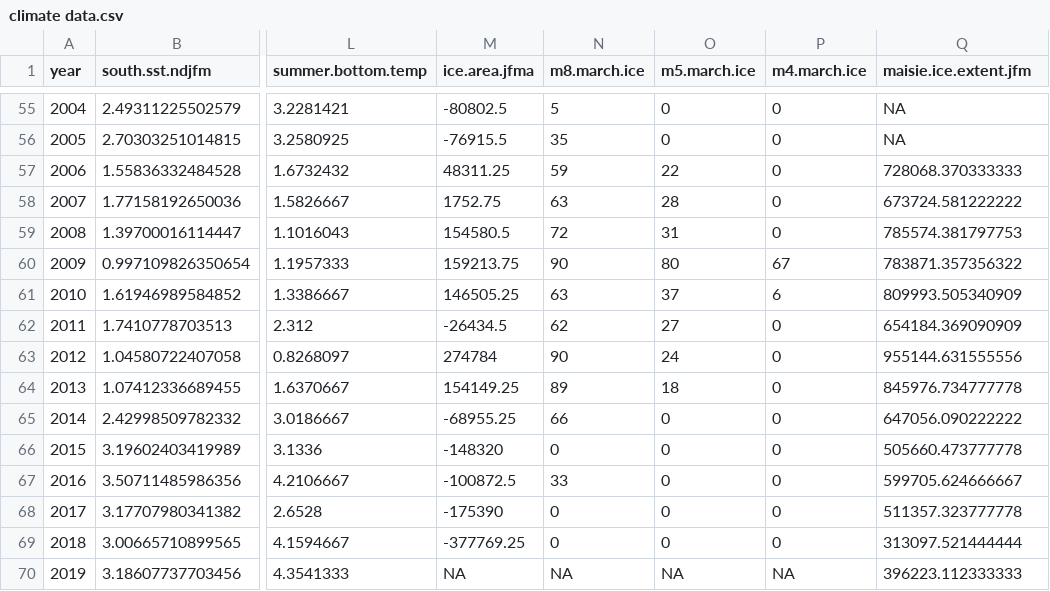
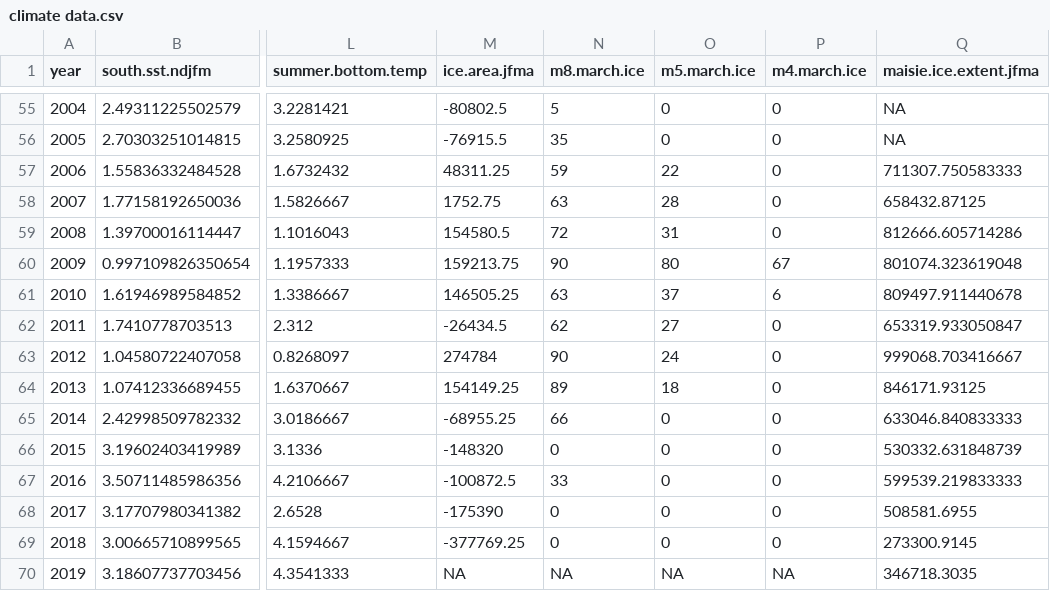
Before and after one commit to mikelitzow/bold-new-pollock, a CSV file: data/climate data.csv, drawn as a sheet; only a part is shown, gaps mark what is left out; the diff names each change by its address in the sheet, - before the commit and + after, or states it on an @@ line.

```diff
--- a/data/climate data.csv
+++ b/data/climate data.csv
-Q1: maisie.ice.extent.jfm
+Q1: maisie.ice.extent.jfma
-Q57 (maisie.ice.extent.jfma): 728068.370333333
+Q57 (maisie.ice.extent.jfma): 711307.750583333
-Q58 (maisie.ice.extent.jfma): 673724.581222222
+Q58 (maisie.ice.extent.jfma): 658432.87125
-Q59 (maisie.ice.extent.jfma): 785574.381797753
+Q59 (maisie.ice.extent.jfma): 812666.605714286
-Q60 (maisie.ice.extent.jfma): 783871.357356322
+Q60 (maisie.ice.extent.jfma): 801074.323619048
-Q61 (maisie.ice.extent.jfma): 809993.505340909
+Q61 (maisie.ice.extent.jfma): 809497.911440678
-Q62 (maisie.ice.extent.jfma): 654184.369090909
+Q62 (maisie.ice.extent.jfma): 653319.933050847
-Q63 (maisie.ice.extent.jfma): 955144.631555556
+Q63 (maisie.ice.extent.jfma): 999068.703416667
-Q64 (maisie.ice.extent.jfma): 845976.734777778
+Q64 (maisie.ice.extent.jfma): 846171.93125
-Q65 (maisie.ice.extent.jfma): 647056.090222222
+Q65 (maisie.ice.extent.jfma): 633046.840833333
-Q66 (maisie.ice.extent.jfma): 505660.473777778
+Q66 (maisie.ice.extent.jfma): 530332.631848739
-Q67 (maisie.ice.extent.jfma): 599705.624666667
+Q67 (maisie.ice.extent.jfma): 599539.219833333
-Q68 (maisie.ice.extent.jfma): 511357.323777778
+Q68 (maisie.ice.extent.jfma): 508581.6955
-Q69 (maisie.ice.extent.jfma): 313097.521444444
+Q69 (maisie.ice.extent.jfma): 273300.9145
-Q70 (maisie.ice.extent.jfma): 396223.112333333
+Q70 (maisie.ice.extent.jfma): 346718.3035
```
Also changed, not shown: 8 other files.
